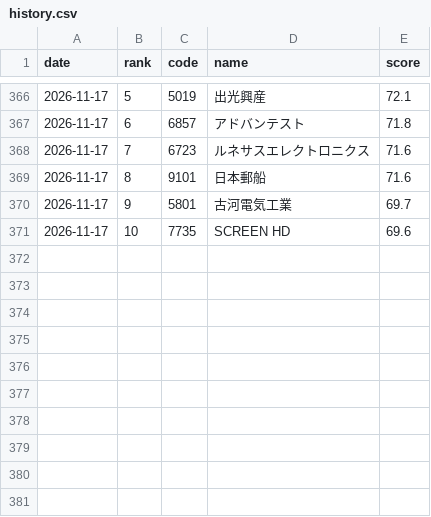
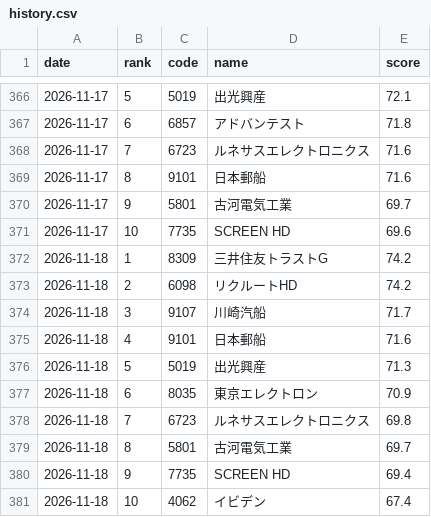
Before and after one commit to kukkunbz3613-prog/jp-stock-screener, a CSV file: data/history.csv, drawn as a sheet; only a part is shown, gaps mark what is left out; the diff names each change by its address in the sheet, - before the commit and + after, or states it on an @@ line.

```diff
--- a/data/history.csv
+++ b/data/history.csv
+row 372: 2026-11-18 | 1 | 8309 | 三井住友トラストG | 74.2
+row 373: 2026-11-18 | 2 | 6098 | リクルートHD | 74.2
+row 374: 2026-11-18 | 3 | 9107 | 川崎汽船 | 71.7
+row 375: 2026-11-18 | 4 | 9101 | 日本郵船 | 71.6
+row 376: 2026-11-18 | 5 | 5019 | 出光興産 | 71.3
+row 377: 2026-11-18 | 6 | 8035 | 東京エレクトロン | 70.9
+row 378: 2026-11-18 | 7 | 6723 | ルネサスエレクトロニクス | 69.8
+row 379: 2026-11-18 | 8 | 5801 | 古河電気工業 | 69.7
+row 380: 2026-11-18 | 9 | 7735 | SCREEN HD | 69.4
+row 381: 2026-11-18 | 10 | 4062 | イビデン | 67.4
```
Also changed, not shown: data/latest.csv, 1 other file.
